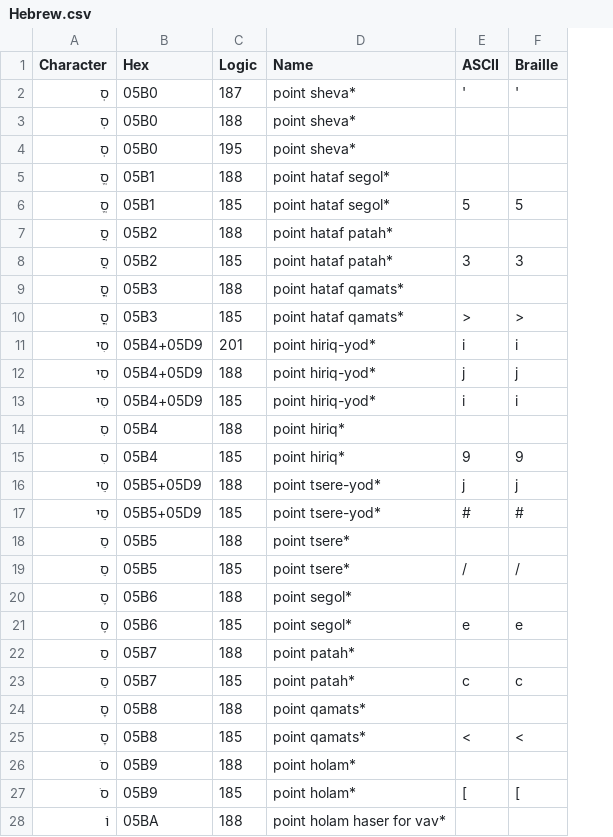
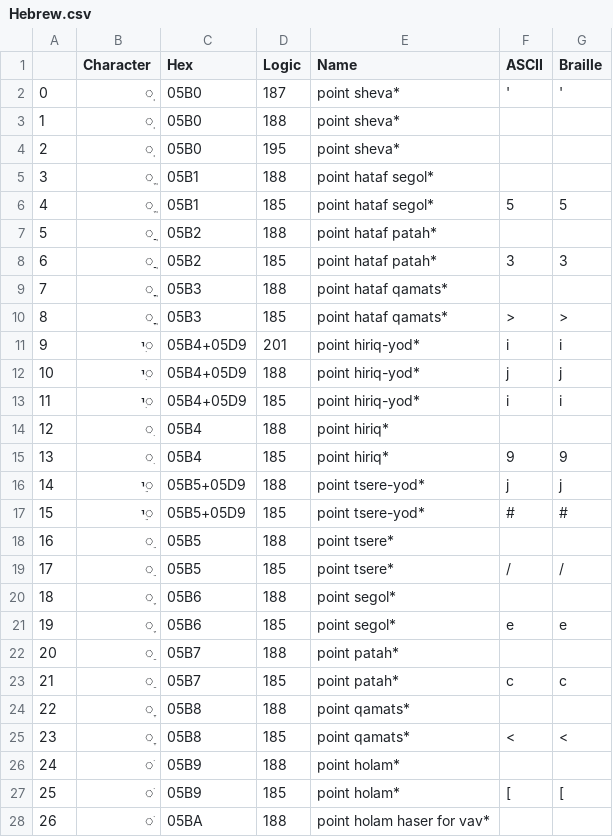
Before and after one commit to yeatersink/Niv-Louie, a CSV file: languages/source/Hebrew.csv, drawn as a sheet; only a part is shown; addresses are those after the commit; the diff covers the shown part only; the diff names each change by its address in the sheet, - before the commit and + after, or states it on an @@ line.

Commit message:
Wrote code to replace column which contained the Hebrew Character. We created a spreadsheet and wrote this chart to nvda. It finally works. NVDA is reading hebrew with all vowels and Tamai HaMiqrah.

```diff
--- a/languages/source/Hebrew.csv
+++ b/languages/source/Hebrew.csv
+column A, rows 2-28: 0 | 1 | 2 | 3 | 4 | 5 | 6 | 7 | 8 | 9 | 10 | 11 | 12 | 13 | 14 | 15 | 16 | 17 | 18 | 19 | 20 | 21 | 22 | 23 | 24 | 25 | 26
-B2:B4 (Character): סְ
+B2:B4 (Character): ְ
-B5:B6 (Character): סֱ
+B5:B6 (Character): ֱ
-B7:B8 (Character): סֲ
+B7:B8 (Character): ֲ
-B9:B10 (Character): סֳ
+B9:B10 (Character): ֳ
-B11:B13 (Character): סִי
+B11:B13 (Character): ִי
-B14:B15 (Character): סִ
+B14:B15 (Character): ִ
-B16:B17 (Character): סֵי
+B16:B17 (Character): ֵי
-B18:B19 (Character): סֵ
+B18:B19 (Character): ֵ
-B20:B21 (Character): סֶ
+B20:B21 (Character): ֶ
-B22:B23 (Character): סַ
+B22:B23 (Character): ַ
-B24:B25 (Character): סָ
+B24:B25 (Character): ָ
-B26:B27 (Character): סֹ
+B26:B27 (Character): ֹ
-B28 (Character): וֺ
+B28 (Character): ֺ
```
Also changed, not shown: 48 edited cells elsewhere in this file, languages/filtered_Hebrew.csv, 1 other file.
